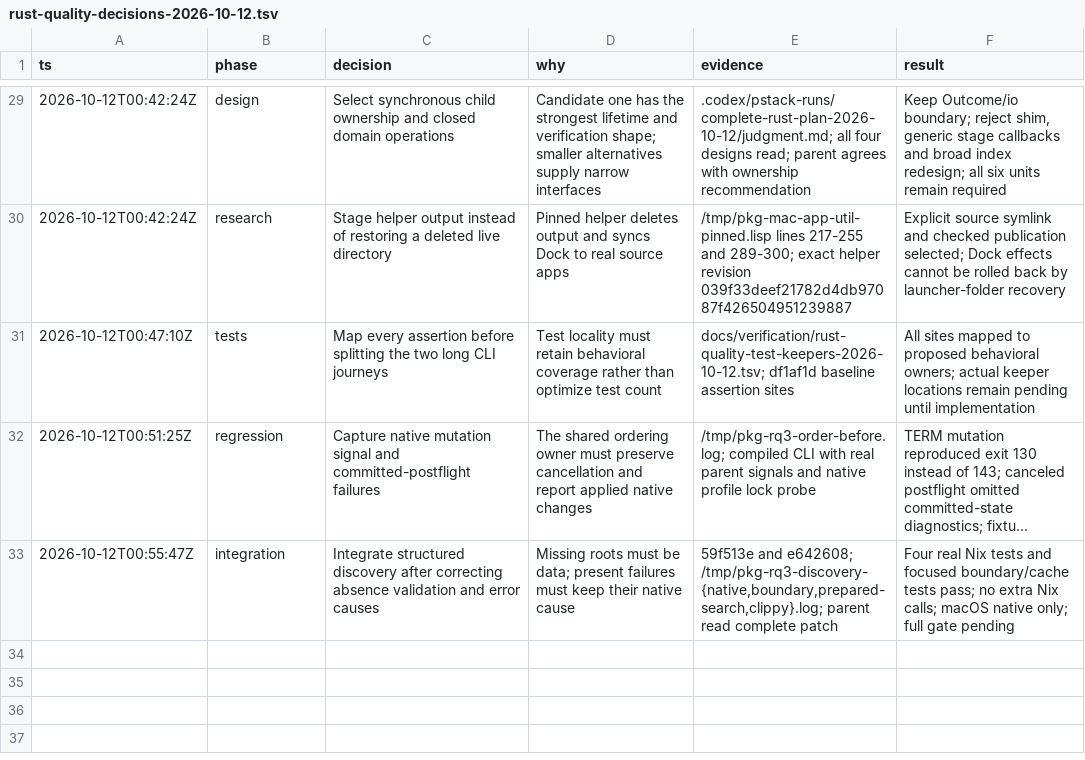
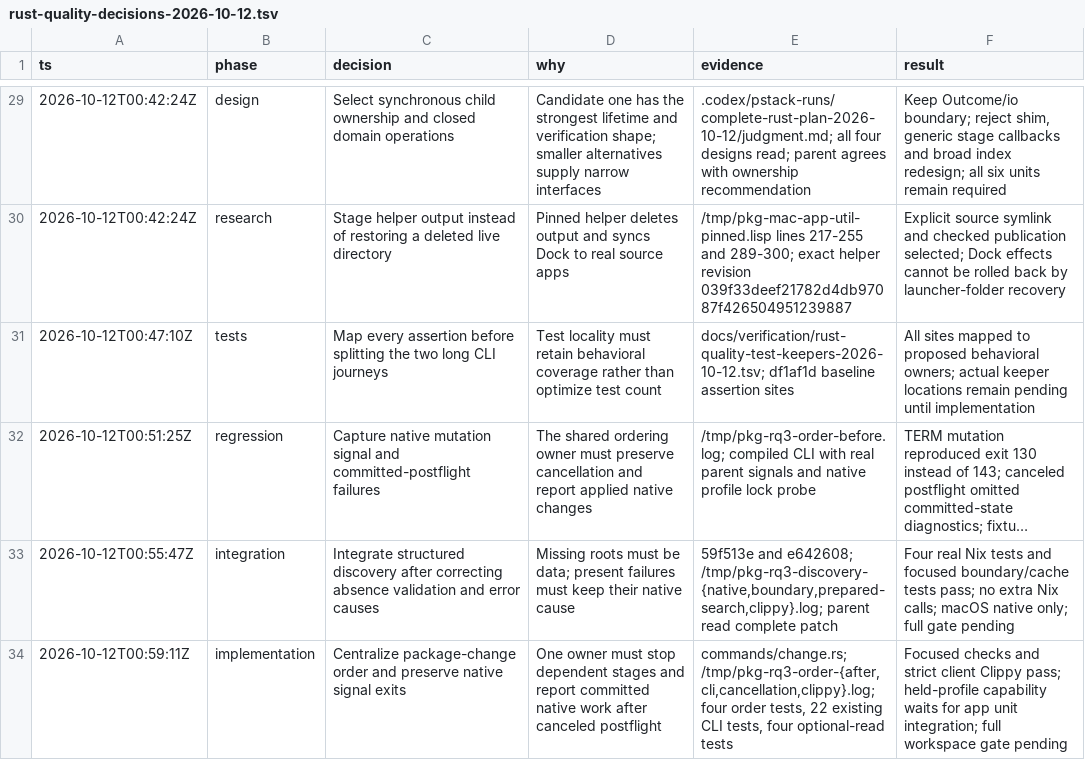
Before and after one commit to spa5k/pkg, a TSV file: docs/verification/rust-quality-decisions-2026-10-12.tsv, drawn as a sheet; only a part is shown, gaps mark what is left out; long unchanged cells end in …; the diff names each change by its address in the sheet, - before the commit and + after, or states it on an @@ line.

Commit message:
refactor(cli): own package-change ordering

```diff
--- a/docs/verification/rust-quality-decisions-2026-10-12.tsv
+++ b/docs/verification/rust-quality-decisions-2026-10-12.tsv
+row 34: 2026-10-12T00:59:11Z | implementation | Centralize package-change order and preserve native signal exits | One owner must stop dependent stages and report committed native work after canceled postflight | commands/change.rs; /tmp/pkg-rq3-order-{after,cli,cancellation,clippy}.log; four order tests, 22 existing CLI tests, four optional-read tests | Focused checks and strict client Clippy pass; held-profile capability waits for app unit integration; full workspace gate pending
```
Also changed, not shown: 5 other files.
